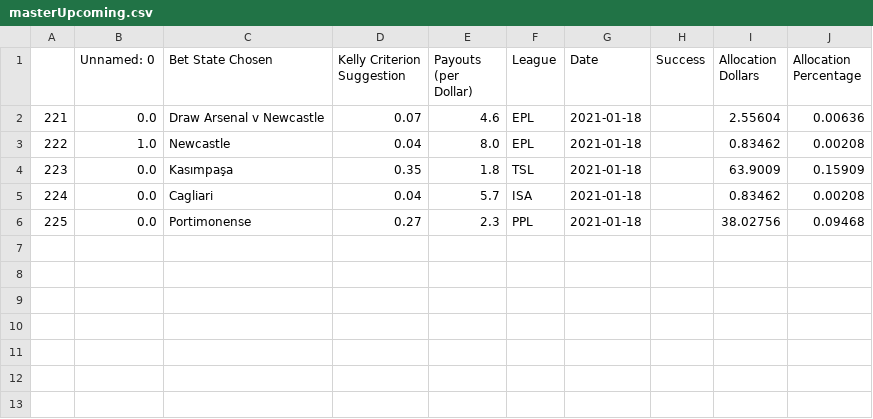
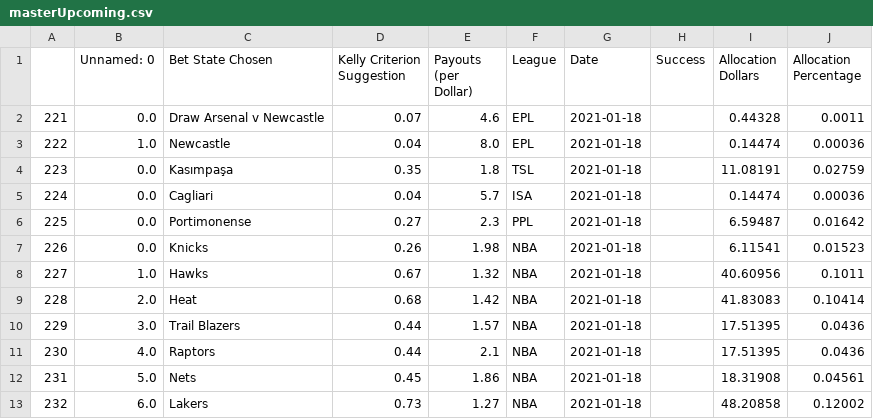
Before and after one commit to axz2000/sportsbook, a CSV file: masterScript/masterUpcoming.csv, drawn as a sheet.

```diff
--- a/masterScript/masterUpcoming.csv
+++ b/masterScript/masterUpcoming.csv
@@ -1,6 +1,13 @@
 ,Unnamed: 0,Bet State Chosen,Kelly Criterion Suggestion,Payouts (per Dollar),League,Date,Success,Allocation Dollars,Allocation Percentage
-221,0.0,Draw Arsenal v Newcastle,0.07,4.6,EPL,2021-01-18,,2.55604,0.00636
-222,1.0,Newcastle,0.04,8.0,EPL,2021-01-18,,0.83462,0.00208
-223,0.0,Kasımpaşa,0.35,1.8,TSL,2021-01-18,,63.9009,0.15909
-224,0.0,Cagliari,0.04,5.7,ISA,2021-01-18,,0.83462,0.00208
-225,0.0,Portimonense,0.27,2.3,PPL,2021-01-18,,38.02756,0.09468
+221,0.0,Draw Arsenal v Newcastle,0.07,4.6,EPL,2021-01-18,,0.44328,0.0011
+222,1.0,Newcastle,0.04,8.0,EPL,2021-01-18,,0.14474,0.00036
+223,0.0,Kasımpaşa,0.35,1.8,TSL,2021-01-18,,11.08191,0.02759
+224,0.0,Cagliari,0.04,5.7,ISA,2021-01-18,,0.14474,0.00036
+225,0.0,Portimonense,0.27,2.3,PPL,2021-01-18,,6.59487,0.01642
+226,0.0,Knicks,0.26,1.98,NBA,2021-01-18,,6.11541,0.01523
+227,1.0,Hawks,0.67,1.32,NBA,2021-01-18,,40.60956,0.1011
+228,2.0,Heat,0.68,1.42,NBA,2021-01-18,,41.83083,0.10414
+229,3.0,Trail Blazers,0.44,1.57,NBA,2021-01-18,,17.51395,0.0436
+230,4.0,Raptors,0.44,2.1,NBA,2021-01-18,,17.51395,0.0436
+231,5.0,Nets,0.45,1.86,NBA,2021-01-18,,18.31908,0.04561
+232,6.0,Lakers,0.73,1.27,NBA,2021-01-18,,48.20858,0.12002
```
Also changed, not shown: masterScript/masterDaily.csv, masterScript/masterPush.csv, 1 other file.
